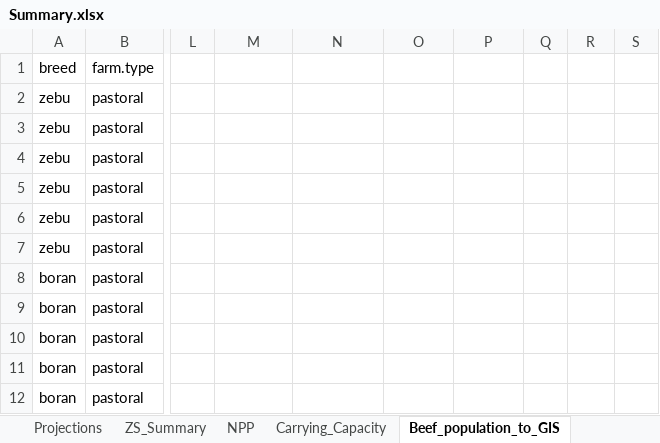
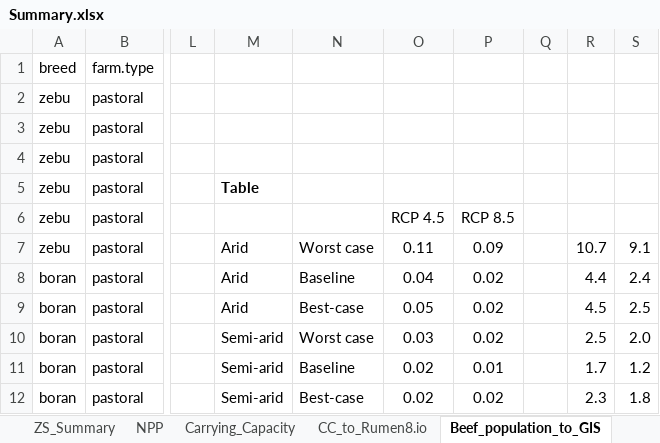
Before and after one commit to James-Hawkins/KE.beef.spatial, an Excel workbook: Rasterized animal populations/Zonal statistics/Summary.xlsx, sheet Beef_population_to_GIS, drawn as a sheet; only a part is shown, gaps mark what is left out; values as stored, in another font and other column widths than the file's, no borders; the diff covers the shown part only; the diff names each change by its address in the sheet, - before the commit and + after, or states it on an @@ line.

```diff
--- a/Rasterized animal populations/Zonal statistics/Summary.xlsx (sheet Beef_population_to_GIS)
+++ b/Rasterized animal populations/Zonal statistics/Summary.xlsx (sheet Beef_population_to_GIS)
+sheet tab: CC_to_Rumen8.io
-M5: (empty)
+M5: Table
-O6: (empty)
+O6: RCP 4.5
-P6: (empty)
+P6: RCP 8.5
-M7:M9: (empty)
+M7:M9: Arid
-N7: (empty)
+N7: Worst case
-O7: (empty)
+O7: 0.11
-P7: (empty)
+P7: 0.09
-R7: (empty)
+R7: 10.7
-S7: (empty)
+S7: 9.1
-N8: (empty)
+N8: Baseline
-O8: (empty)
+O8: 0.04
-P8:P10: (empty)
+P8:P10: 0.02
-R8: (empty)
+R8: 4.4
-S8: (empty)
+S8: 2.4
-N9: (empty)
+N9: Best-case
-O9: (empty)
+O9: 0.05
-R9: (empty)
+R9: 4.5
-S9: (empty)
+S9: 2.5
-M10:M12: (empty)
+M10:M12: Semi-arid
-N10: (empty)
+N10: Worst case
-O10: (empty)
+O10: 0.03
-R10: (empty)
+R10: 2.5
-S10: (empty)
+S10: 2.0
-N11: (empty)
+N11: Baseline
-O11:O12: (empty)
+O11:O12: 0.02
-P11: (empty)
+P11: 0.01
-R11: (empty)
+R11: 1.7
-S11: (empty)
+S11: 1.2
-N12: (empty)
+N12: Best-case
-P12: (empty)
+P12: 0.02
-R12: (empty)
+R12: 2.3
-S12: (empty)
+S12: 1.8
```
Also changed, not shown: 18 edited cells elsewhere in this sheet, sheet Carrying_Capacity, formulas that keep their value, Raster.logic.xlsx, 16 other files.
